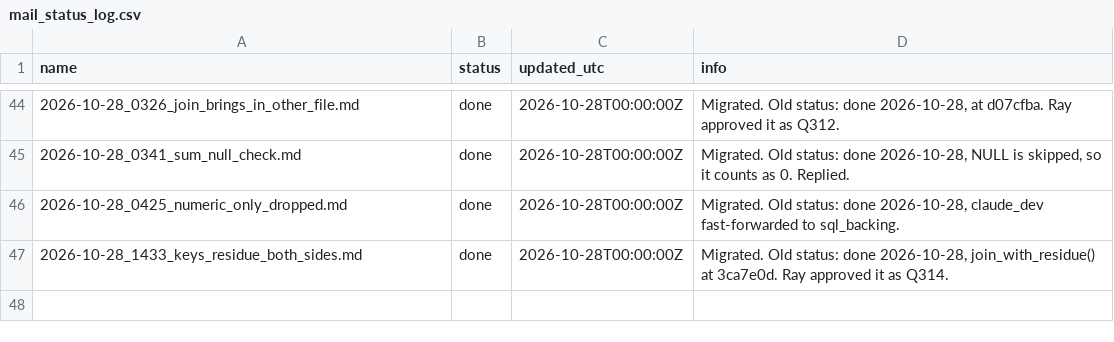
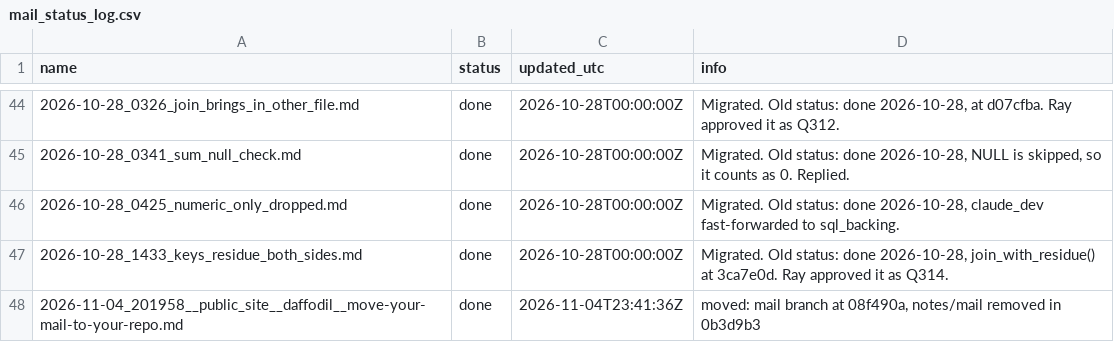
Before and after one commit to raylutz/daffodil, a CSV file: mail_status_log.csv, drawn as a sheet; only a part is shown, gaps mark what is left out; the diff names each change by its address in the sheet, - before the commit and + after, or states it on an @@ line.

Commit message:
Mail: done 2026-11-04_201958__public_site__daffodil__move-your-mail-to-your-repo.md

```diff
--- a/mail_status_log.csv
+++ b/mail_status_log.csv
+row 48: 2026-11-04_201958__public_site__daffodil__move-your-mail-to-your-repo.md | done | 2026-11-04T23:41:36Z | moved: mail branch at 08f490a, notes/mail removed in 0b3d9b3
```
